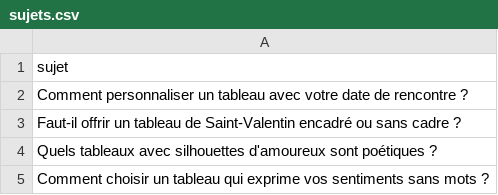
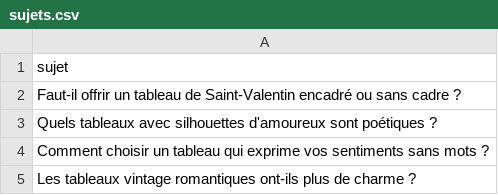
Before and after one commit to Metalosmose21/Saint-valentin-1, a CSV file: sujets.csv, drawn as a sheet; only a part is shown; the shorter side is filled out with more unchanged rows; the diff names each change by its address in the sheet, - before the commit and + after, or states it on an @@ line.

```diff
--- a/sujets.csv
+++ b/sujets.csv
-row 2: Comment personnaliser un tableau avec votre date de rencontre ?
```
Also changed, not shown: sujets_traites.csv.
